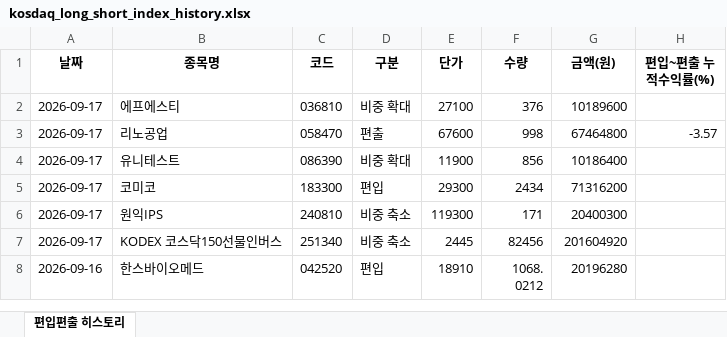
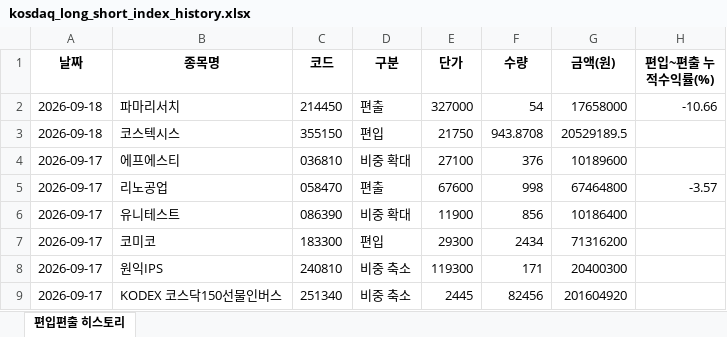
Before and after one commit to joonhakkim/liquidity-dashboard, an Excel workbook: docs/downloads/kosdaq_long_short_index_history.xlsx, sheet 편입편출 히스토리, drawn as a sheet; only a part is shown; the shorter side is filled out with more unchanged rows; values as stored, in another font and other column widths than the file's, no borders; the diff names each change by its address in the sheet, - before the commit and + after, or states it on an @@ line.

```diff
--- a/docs/downloads/kosdaq_long_short_index_history.xlsx (sheet 편입편출 히스토리)
+++ b/docs/downloads/kosdaq_long_short_index_history.xlsx (sheet 편입편출 히스토리)
+row 2: 2026-09-18 | 파마리서치 | 214450 | 편출 | 327000 | 54 | 17658000 | -10.66
+row 3: 2026-09-18 | 코스텍시스 | 355150 | 편입 | 21750 | 943.8708 | 20529189.5
```
Also changed, not shown: docs/downloads/mingu_mp_history.xlsx, docs/downloads/momentum_mp_history.xlsx, 14 other files.
